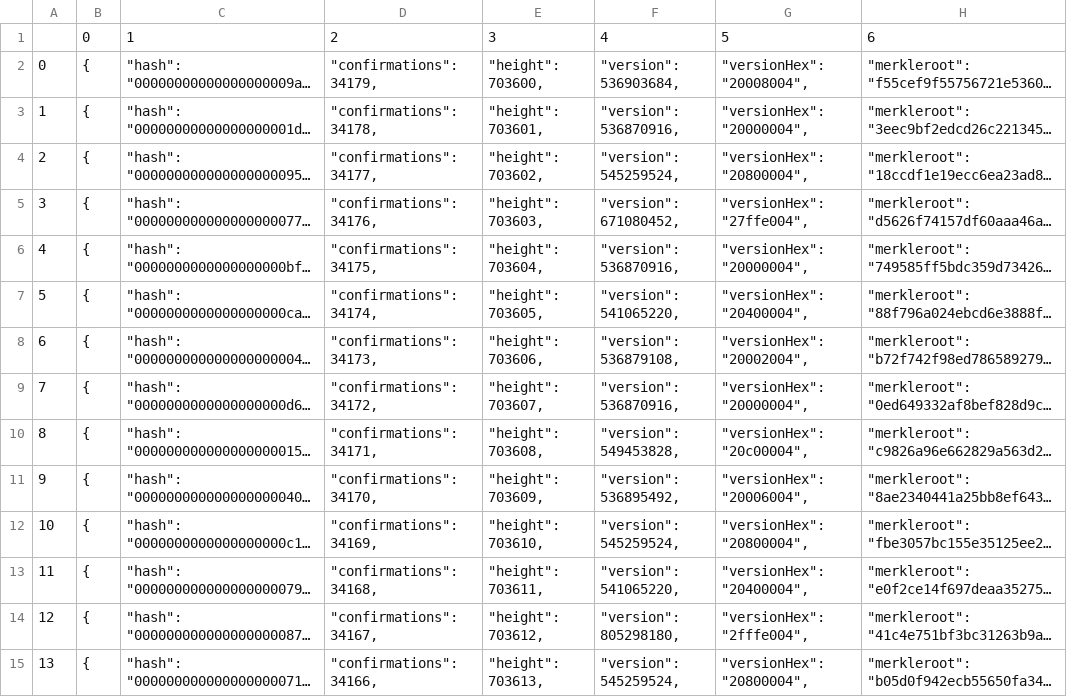
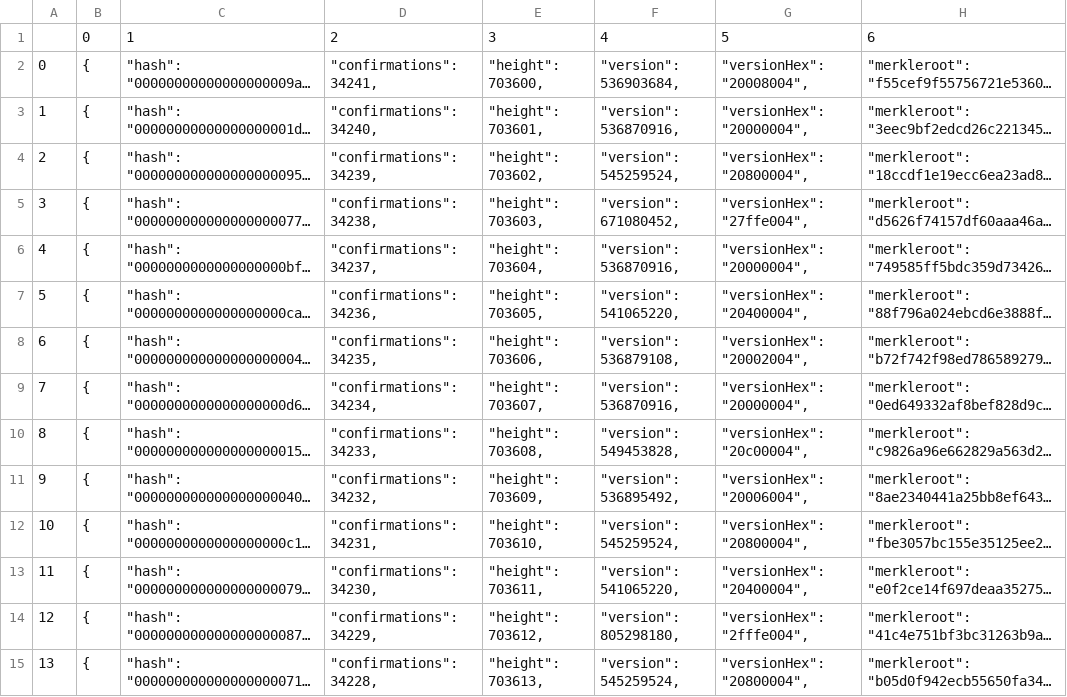
Before and after one commit to Stolpmann/SSH-Umbrel-Python, a CSV file: mining/blockheader_data.csv, drawn as a sheet; only a part is shown; long unchanged cells end in …; the diff covers the shown part only; the diff names each change by its address in the sheet, - before the commit and + after, or states it on an @@ line.

Commit message:
cleaned blockheader

```diff
--- a/mining/blockheader_data.csv
+++ b/mining/blockheader_data.csv
-D2: "confirmations": 34179,
+D2: "confirmations": 34241,
-D3: "confirmations": 34178,
+D3: "confirmations": 34240,
-D4: "confirmations": 34177,
+D4: "confirmations": 34239,
-D5: "confirmations": 34176,
+D5: "confirmations": 34238,
-D6: "confirmations": 34175,
+D6: "confirmations": 34237,
-D7: "confirmations": 34174,
+D7: "confirmations": 34236,
-D8: "confirmations": 34173,
+D8: "confirmations": 34235,
-D9: "confirmations": 34172,
+D9: "confirmations": 34234,
-D10: "confirmations": 34171,
+D10: "confirmations": 34233,
-D11: "confirmations": 34170,
+D11: "confirmations": 34232,
-D12: "confirmations": 34169,
+D12: "confirmations": 34231,
-D13: "confirmations": 34168,
+D13: "confirmations": 34230,
-D14: "confirmations": 34167,
+D14: "confirmations": 34229,
-D15: "confirmations": 34166,
+D15: "confirmations": 34228,
```
Also changed, not shown: 86 edited cells elsewhere in this file, 4 other files.
